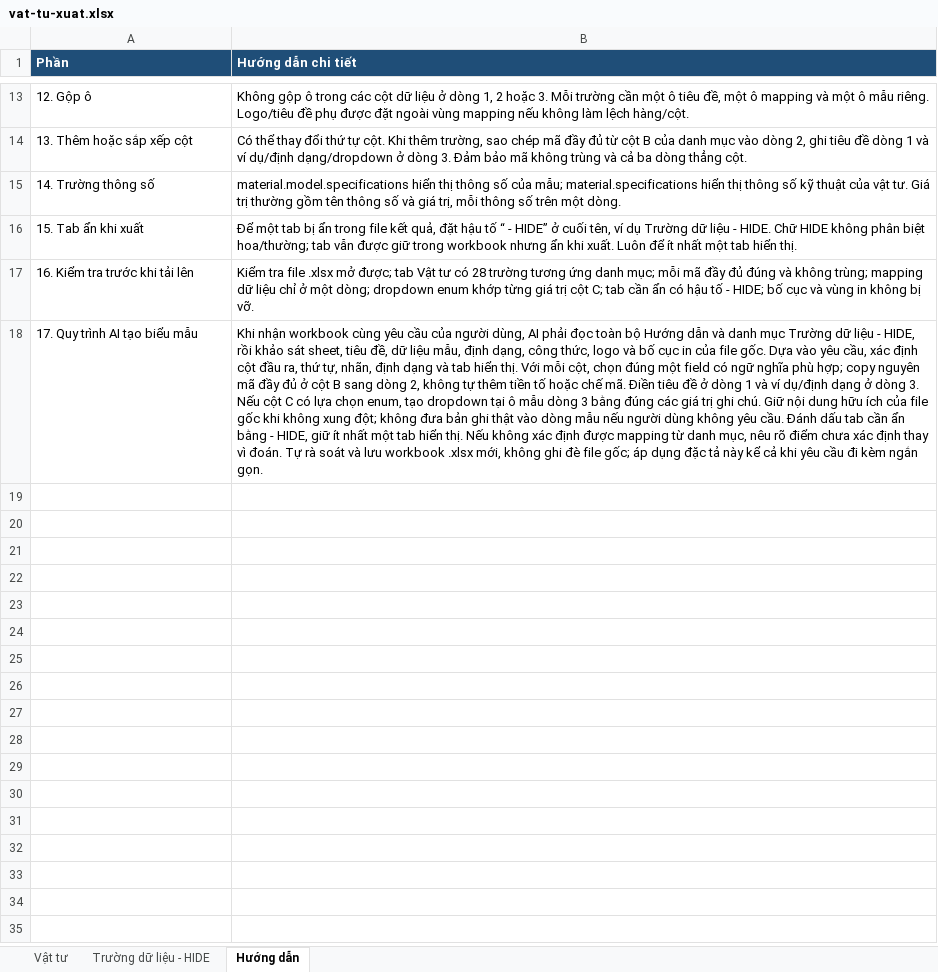
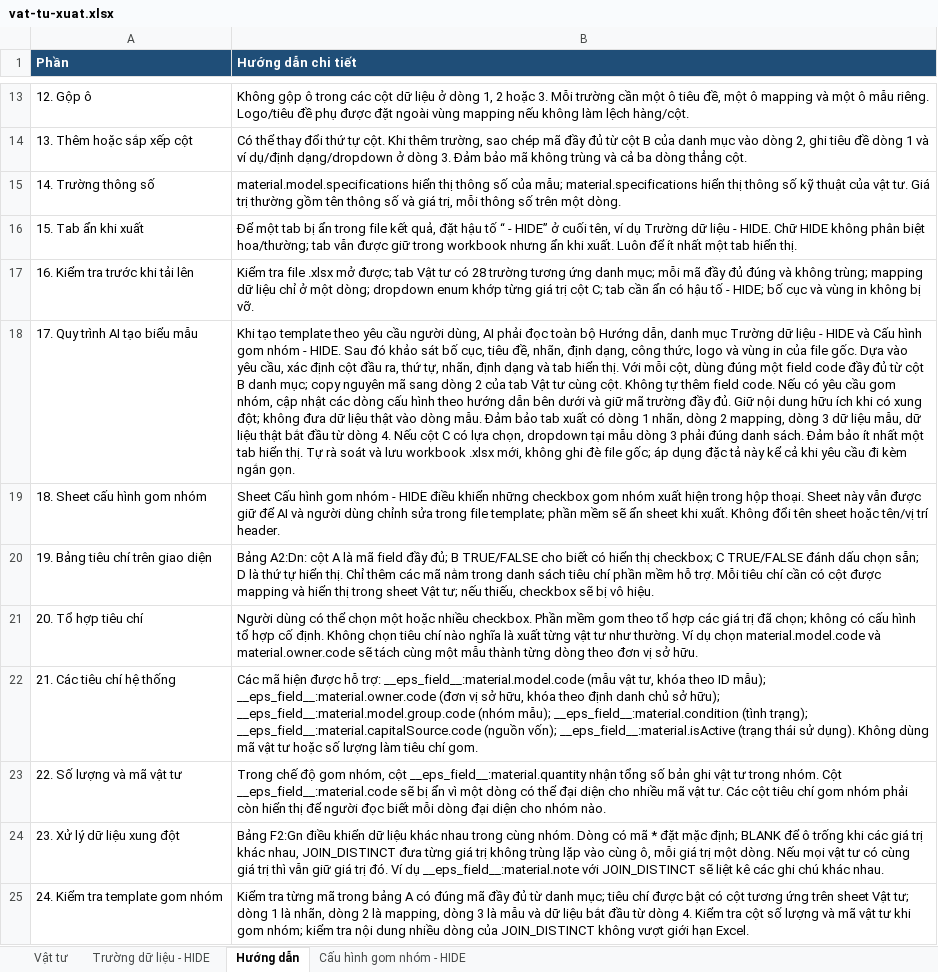
Before and after one commit to daint-vacom/EpsQRCode, an Excel workbook: public/templates/vat-tu-xuat.xlsx, sheet Hướng dẫn, drawn as a sheet; only a part is shown, gaps mark what is left out; values as stored, in another font and other column widths than the file's, no borders; the diff names each change by its address in the sheet, - before the commit and + after, or states it on an @@ line.

Commit message:
feat(spreadsheets): support configurable material grouping

```diff
--- a/public/templates/vat-tu-xuat.xlsx (sheet Hướng dẫn)
+++ b/public/templates/vat-tu-xuat.xlsx (sheet Hướng dẫn)
+sheet tab: Cấu hình gom nhóm - HIDE
-B18 (Hướng dẫn chi tiết): Khi nhận workbook cùng yêu cầu của người dùng, AI phải đọc toàn bộ Hướng dẫn và danh mục Trường dữ liệu - HIDE, rồi khảo sát sheet, tiêu đề, dữ liệu mẫu, định dạng, công thức, logo và bố cục in của file gốc. Dựa vào yêu cầu, xác định cột đầu ra, thứ tự, nhãn, định dạng và tab hiển thị. Với mỗi cột, chọn đúng một field có ngữ nghĩa phù hợp; copy nguyên mã đầy đủ ở cột B sang dòng 2, không tự thêm tiền tố hoặc chế mã. Điền tiêu đề ở dòng 1 và ví dụ/định dạng ở dòng 3. Nếu cột C có lựa chọn enum, tạo dropdown tại ô mẫu dòng 3 bằng đúng các giá trị ghi chú. Giữ nội dung hữu ích của file gốc khi không xung đột; không đưa bản ghi thật vào dòng mẫu nếu người dùng không yêu cầu. Đánh dấu tab cần ẩn bằng - HIDE, giữ ít nhất một tab hiển thị. Nếu không xác định được mapping từ danh mục, nêu rõ điểm chưa xác định thay vì đoán. Tự rà…
+B18 (Hướng dẫn chi tiết): Khi tạo template theo yêu cầu người dùng, AI phải đọc toàn bộ Hướng dẫn, danh mục Trường dữ liệu - HIDE và Cấu hình gom nhóm - HIDE. Sau đó khảo sát bố cục, tiêu đề, nhãn, định dạng, công thức, logo và vùng in của file gốc. Dựa vào yêu cầu, xác định cột đầu ra, thứ tự, nhãn, định dạng và tab hiển thị. Với mỗi cột, dùng đúng một field code đầy đủ từ cột B danh mục; copy nguyên mã sang dòng 2 của tab Vật tư cùng cột. Không tự thêm field code. Nếu có yêu cầu gom nhóm, cập nhật các dòng cấu hình theo hướng dẫn bên dưới và giữ mã trường đầy đủ. Giữ nội dung hữu ích khi có xung đột; không đưa dữ liệu thật vào dòng mẫu. Đảm bảo tab xuất có dòng 1 nhãn, dòng 2 mapping, dòng 3 dữ liệu mẫu, dữ liệu thật bắt đầu từ dòng 4. Nếu cột C có lựa chọn, dropdown tại mẫu dòng 3 phải đúng danh sách. Đảm bảo ít nhất một tab hiển thị. Tự rà…
+row 19: 18. Sheet cấu hình gom nhóm | Sheet Cấu hình gom nhóm - HIDE điều khiển những checkbox gom nhóm xuất hiện trong hộp thoại. Sheet này vẫn được giữ để AI và người dùng chỉnh sửa trong file template; phần mềm sẽ ẩn sheet khi xuất. Không đổi tên sheet hoặc tên/vị trí header.
+row 20: 19. Bảng tiêu chí trên giao diện | Bảng A2:Dn: cột A là mã field đầy đủ; B TRUE/FALSE cho biết có hiển thị checkbox; C TRUE/FALSE đánh dấu chọn sẵn; D là thứ tự hiển thị. Chỉ thêm các mã nằm trong danh sách tiêu chí phần mềm hỗ trợ. Mỗi tiêu chí cần có cột được mapping và hiển thị trong sheet Vật tư; nếu thiếu, checkbox sẽ bị vô hiệu.
+row 21: 20. Tổ hợp tiêu chí | Người dùng có thể chọn một hoặc nhiều checkbox. Phần mềm gom theo tổ hợp các giá trị đã chọn; không có cấu hình tổ hợp cố định. Không chọn tiêu chí nào nghĩa là xuất từng vật tư như thường. Ví dụ chọn material.model.code và material.owner.code sẽ tách cùng một mẫu thành từng dòng theo đơn vị sở hữu.
+row 22: 21. Các tiêu chí hệ thống | Các mã hiện được hỗ trợ: __eps_field__:material.model.code (mẫu vật tư, khóa theo ID mẫu); __eps_field__:material.owner.code (đơn vị sở hữu, khóa theo định danh chủ sở hữu); __eps_field__:material.model.group.code (nhóm mẫu); __eps_field__:material.condition (tình trạng); __eps_field__:material.capitalSource.code (nguồn vốn); __eps_field__:material.isActive (trạng thái sử dụng). Không dùng mã vật tư hoặc số lượng làm tiêu chí gom.
+row 23: 22. Số lượng và mã vật tư | Trong chế độ gom nhóm, cột __eps_field__:material.quantity nhận tổng số bản ghi vật tư trong nhóm. Cột __eps_field__:material.code sẽ bị ẩn vì một dòng có thể đại diện cho nhiều mã vật tư. Các cột tiêu chí gom nhóm phải còn hiển thị để người đọc biết mỗi dòng đại diện cho nhóm nào.
+row 24: 23. Xử lý dữ liệu xung đột | Bảng F2:Gn điều khiển dữ liệu khác nhau trong cùng nhóm. Dòng có mã * đặt mặc định; BLANK để ô trống khi các giá trị khác nhau, JOIN_DISTINCT đưa từng giá trị không trùng lặp vào cùng ô, mỗi giá trị một dòng. Nếu mọi vật tư có cùng giá trị thì vẫn giữ giá trị đó. Ví dụ __eps_field__:material.note với JOIN_DISTINCT sẽ liệt kê các ghi chú khác nhau.
+row 25: 24. Kiểm tra template gom nhóm | Kiểm tra từng mã trong bảng A có đúng mã đầy đủ từ danh mục; tiêu chí được bật có cột tương ứng trên sheet Vật tư; dòng 1 là nhãn, dòng 2 là mapping, dòng 3 là mẫu và dữ liệu bắt đầu từ dòng 4. Kiểm tra cột số lượng và mã vật tư khi gom nhóm; kiểm tra nội dung nhiều dòng của JOIN_DISTINCT không vượt giới hạn Excel.
```
Also changed, not shown: 4 other files.
